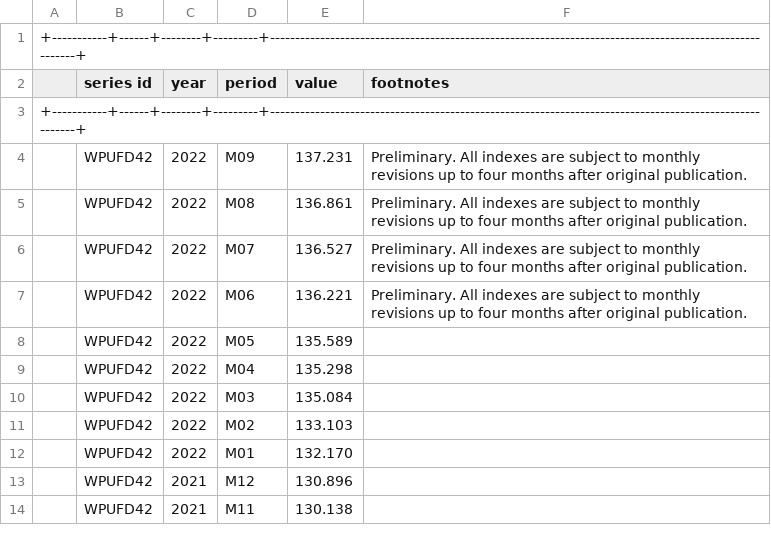
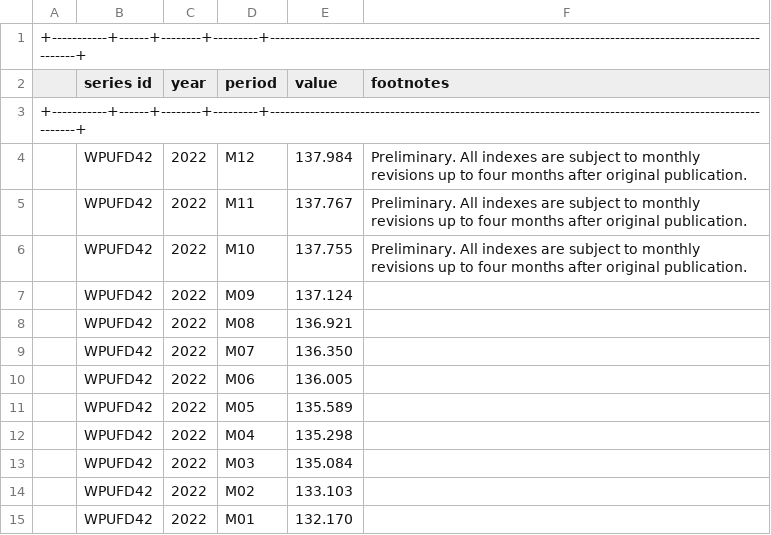
Before and after one commit to ns-beat1213/price_analysis, a CSV file: data/WPUFD42.csv, drawn as a sheet; only a part is shown; the shorter side is filled out with more unchanged rows.

```diff
--- a/data/WPUFD42.csv
+++ b/data/WPUFD42.csv
@@ -3,6 +3,9 @@
 +-----------+------+--------+---------+---------------------------------------------------------------------------------------------------------+
-,  WPUFD42  , 2022 ,  M09   , 137.231 , Preliminary. All indexes are subject to monthly revisions up to four months after original publication. ,
-,  WPUFD42  , 2022 ,  M08   , 136.861 , Preliminary. All indexes are subject to monthly revisions up to four months after original publication. ,
-,  WPUFD42  , 2022 ,  M07   , 136.527 , Preliminary. All indexes are subject to monthly revisions up to four months after original publication. ,
-,  WPUFD42  , 2022 ,  M06   , 136.221 , Preliminary. All indexes are subject to monthly revisions up to four months after original publication. ,
+,  WPUFD42  , 2022 ,  M12   , 137.984 , Preliminary. All indexes are subject to monthly revisions up to four months after original publication. ,
+,  WPUFD42  , 2022 ,  M11   , 137.767 , Preliminary. All indexes are subject to monthly revisions up to four months after original publication. ,
+,  WPUFD42  , 2022 ,  M10   , 137.755 , Preliminary. All indexes are subject to monthly revisions up to four months after original publication. ,
+,  WPUFD42  , 2022 ,  M09   , 137.124 ,                                                                                                         ,
+,  WPUFD42  , 2022 ,  M08   , 136.921 ,                                                                                                         ,
+,  WPUFD42  , 2022 ,  M07   , 136.350 ,                                                                                                         ,
+,  WPUFD42  , 2022 ,  M06   , 136.005 ,                                                                                                         ,
 ,  WPUFD42  , 2022 ,  M05   , 135.589 ,                                                                                                         ,
```
Also changed, not shown: data/WPUFD4.csv, data/WPUID51.csv, 5 other files.
